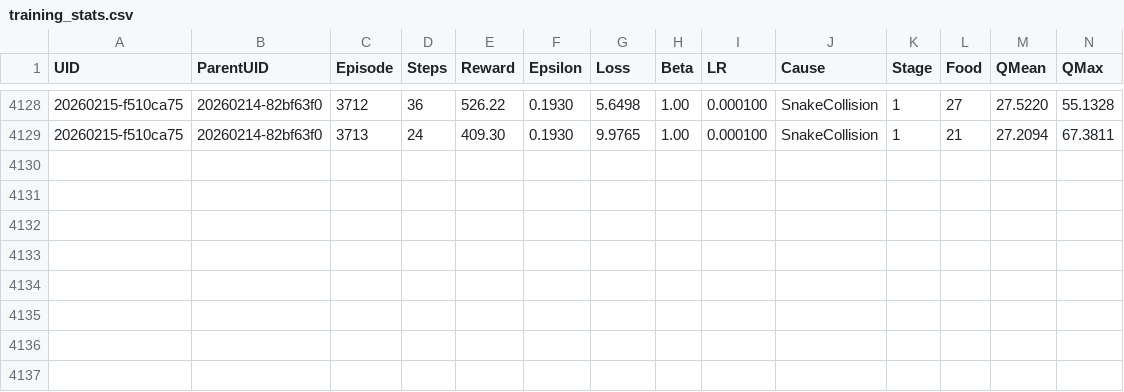
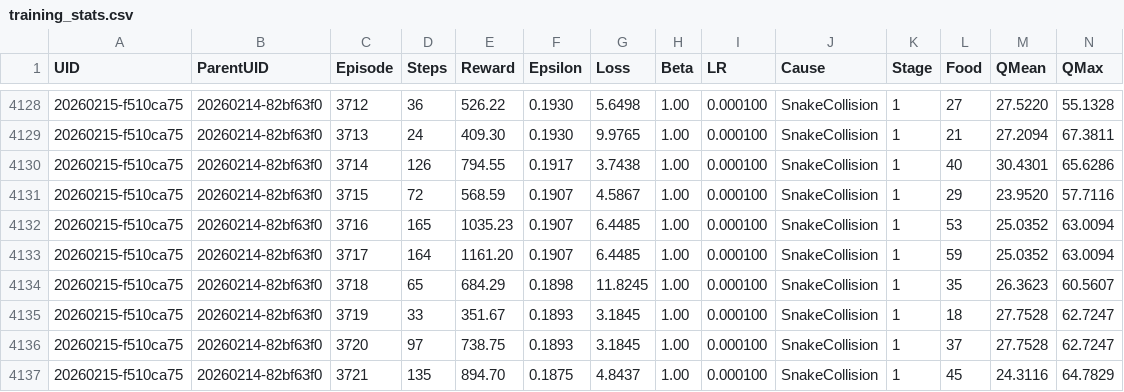
Before and after one commit to dzaczek/slbot, a CSV file: gen2/training_stats.csv, drawn as a sheet; only a part is shown, gaps mark what is left out; rows hold the shown columns only; the diff names each change by its address in the sheet, - before the commit and + after, or states it on an @@ line.

Commit message:
stats

```diff
--- a/gen2/training_stats.csv
+++ b/gen2/training_stats.csv
+row 4130: 20260215-f510ca75 | 20260214-82bf63f0 | 3714 | 126 | 794.55 | 0.1917 | 3.7438 | 1.00 | 0.000100 | SnakeCollision | 1 | 40 | 30.4301 | 65.6286
+row 4131: 20260215-f510ca75 | 20260214-82bf63f0 | 3715 | 72 | 568.59 | 0.1907 | 4.5867 | 1.00 | 0.000100 | SnakeCollision | 1 | 29 | 23.9520 | 57.7116
+row 4132: 20260215-f510ca75 | 20260214-82bf63f0 | 3716 | 165 | 1035.23 | 0.1907 | 6.4485 | 1.00 | 0.000100 | SnakeCollision | 1 | 53 | 25.0352 | 63.0094
+row 4133: 20260215-f510ca75 | 20260214-82bf63f0 | 3717 | 164 | 1161.20 | 0.1907 | 6.4485 | 1.00 | 0.000100 | SnakeCollision | 1 | 59 | 25.0352 | 63.0094
+row 4134: 20260215-f510ca75 | 20260214-82bf63f0 | 3718 | 65 | 684.29 | 0.1898 | 11.8245 | 1.00 | 0.000100 | SnakeCollision | 1 | 35 | 26.3623 | 60.5607
+row 4135: 20260215-f510ca75 | 20260214-82bf63f0 | 3719 | 33 | 351.67 | 0.1893 | 3.1845 | 1.00 | 0.000100 | SnakeCollision | 1 | 18 | 27.7528 | 62.7247
+row 4136: 20260215-f510ca75 | 20260214-82bf63f0 | 3720 | 97 | 738.75 | 0.1893 | 3.1845 | 1.00 | 0.000100 | SnakeCollision | 1 | 37 | 27.7528 | 62.7247
+row 4137: 20260215-f510ca75 | 20260214-82bf63f0 | 3721 | 135 | 894.70 | 0.1875 | 4.8437 | 1.00 | 0.000100 | SnakeCollision | 1 | 45 | 24.3116 | 64.7829
```
Also changed, not shown: 19 other files.
